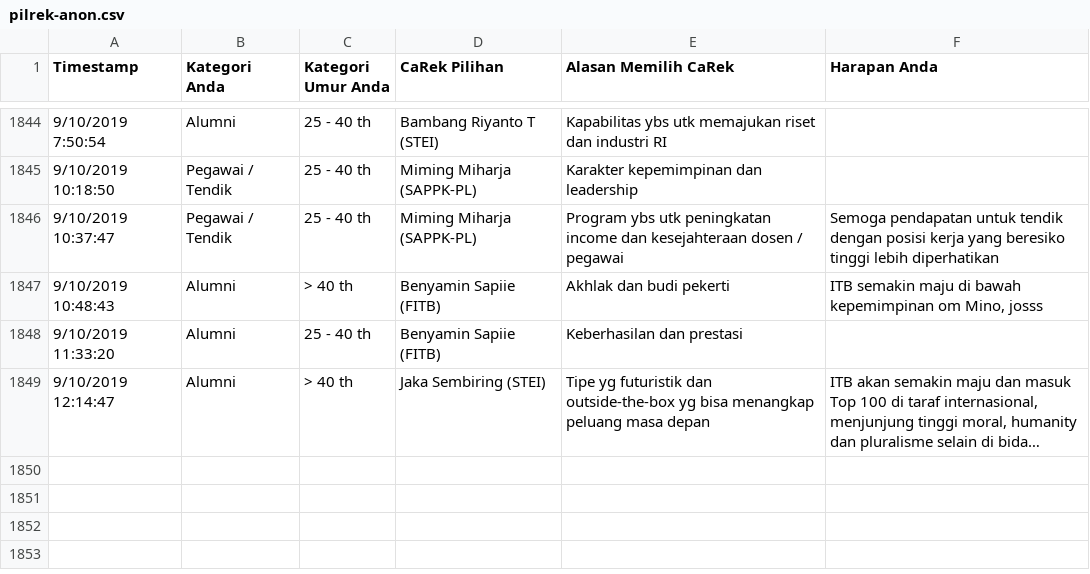
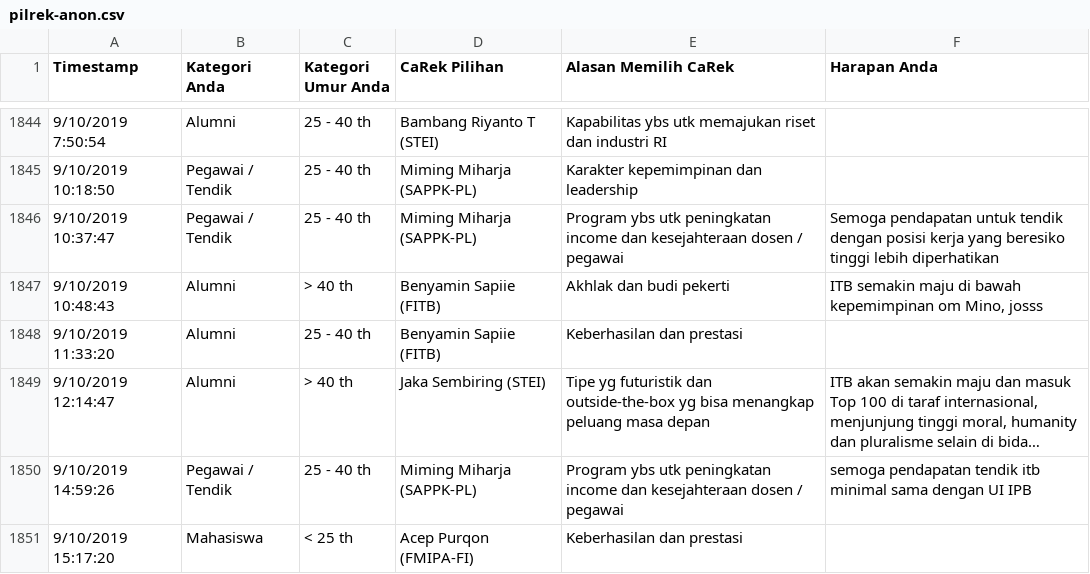
Before and after one commit to eueung/pilrek, a CSV file: pilrek-anon.csv, drawn as a sheet; only a part is shown, gaps mark what is left out; long unchanged cells end in …; the diff names each change by its address in the sheet, - before the commit and + after, or states it on an @@ line.

```diff
--- a/pilrek-anon.csv
+++ b/pilrek-anon.csv
+row 1850: 9/10/2019 14:59:26 | Pegawai / Tendik | 25 - 40 th | Miming Miharja (SAPPK-PL) | Program ybs utk peningkatan income dan kesejahteraan dosen / pegawai | semoga pendapatan tendik itb minimal sama dengan UI IPB
+row 1851: 9/10/2019 15:17:20 | Mahasiswa | < 25 th | Acep Purqon (FMIPA-FI) | Keberhasilan dan prestasi
```
Also changed, not shown: pilrek.csv.
